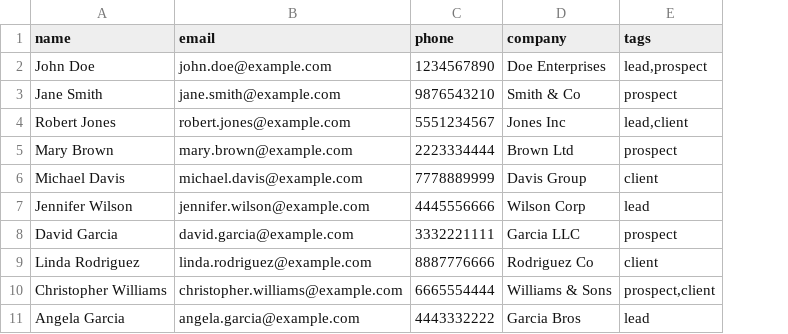
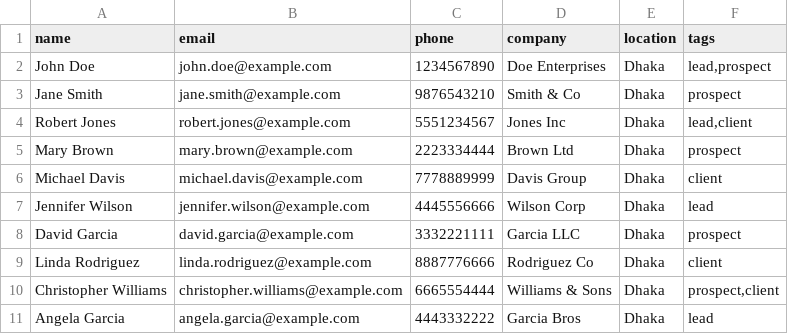
Before and after one commit to Dipjitbaroi/OrangeTools-Task, a CSV file: server/data/10data.csv, drawn as a sheet; the diff names each change by its address in the sheet, - before the commit and + after, or states it on an @@ line.

```diff
--- a/server/data/10data.csv
+++ b/server/data/10data.csv
+column E (location), rows 2-11: all Dhaka
```
Also changed, not shown: 2 other files.
